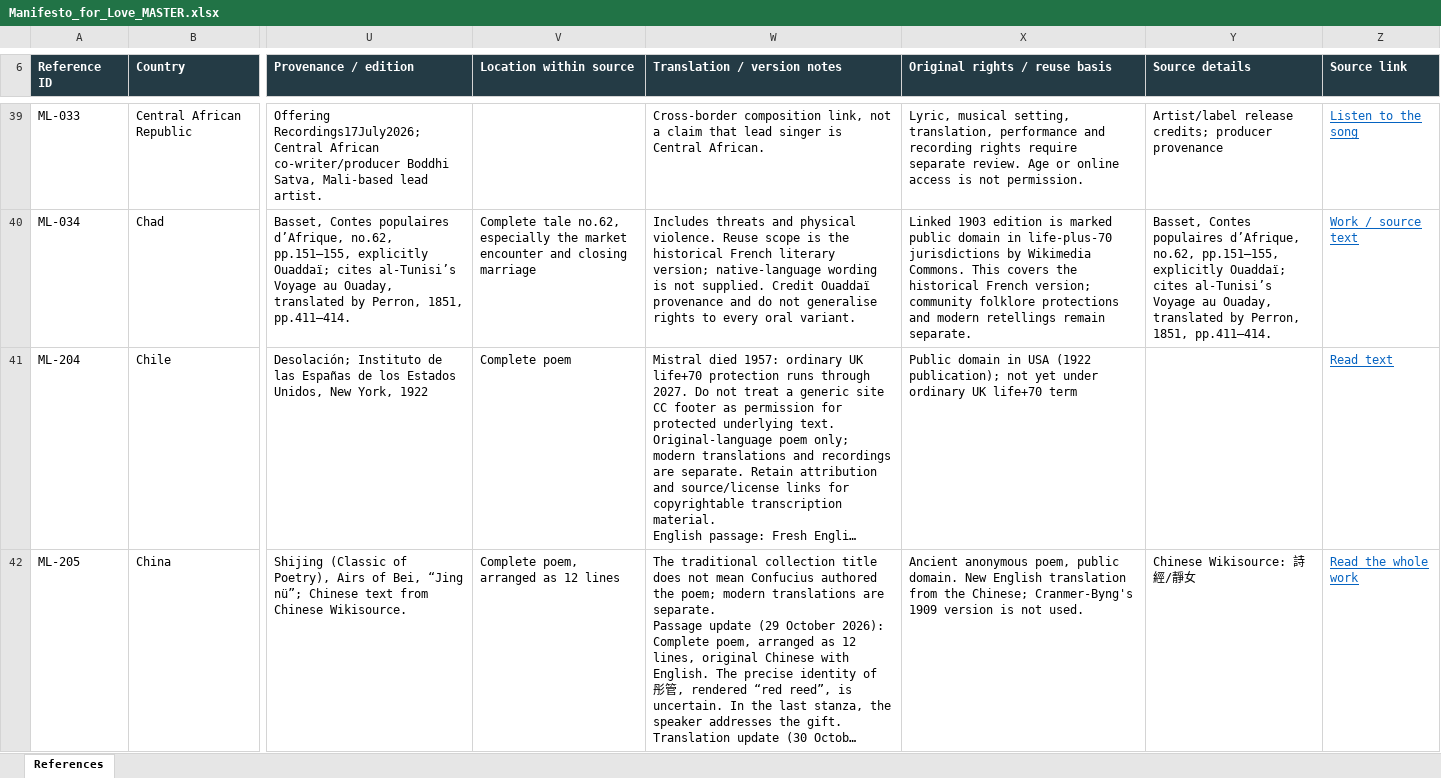
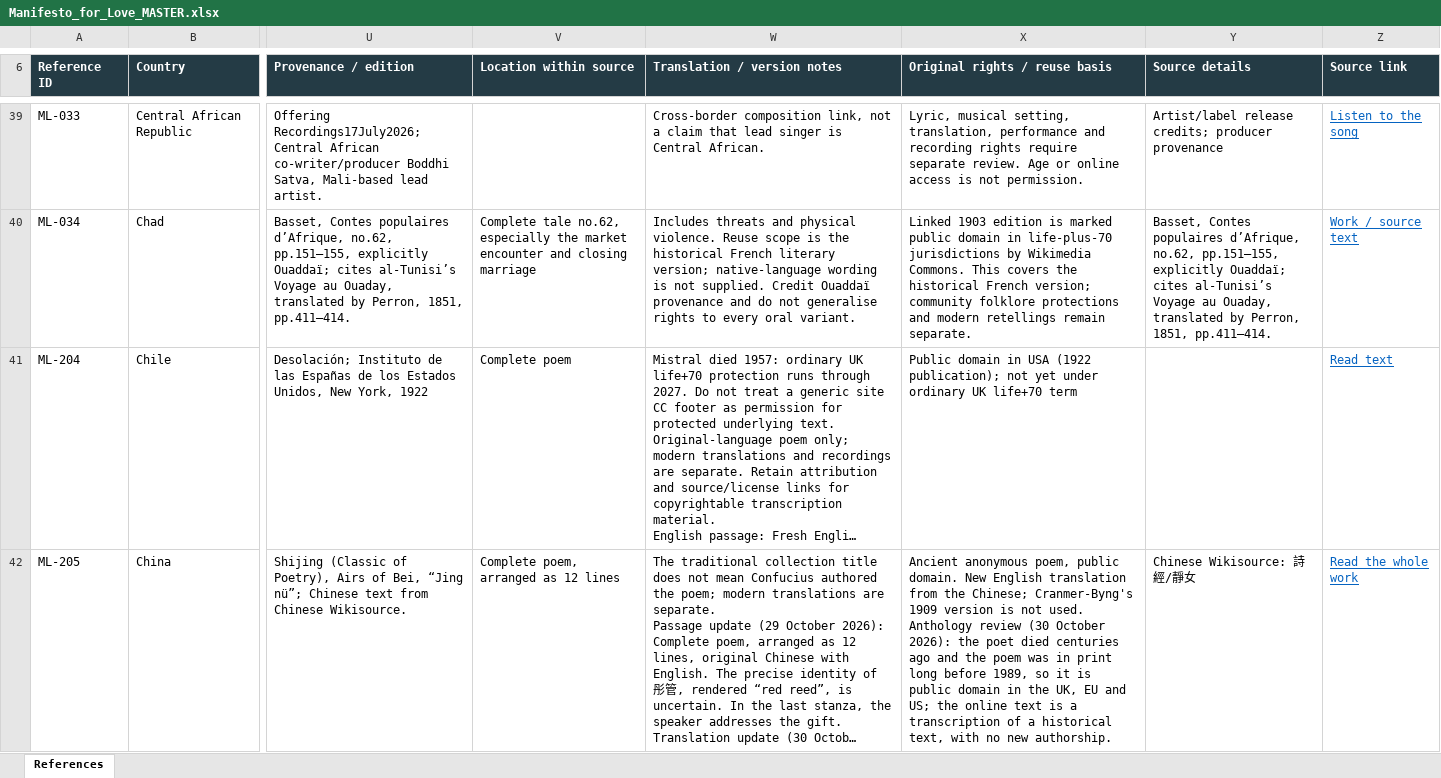
Before and after one commit to visioninglab/lovemanifesto, an Excel workbook: data/source/Manifesto_for_Love_MASTER.xlsx, sheet References, drawn as a sheet; only a part is shown, gaps mark what is left out; long unchanged cells end in …; values as stored, in another font and other column widths than the file's, no borders; table styles not drawn; ↵ is a line break in a cell; the diff covers the shown part only; the diff names each change by its address in the sheet, - before the commit and + after, or states it on an @@ line.

```diff
--- a/data/source/Manifesto_for_Love_MASTER.xlsx (sheet References)
+++ b/data/source/Manifesto_for_Love_MASTER.xlsx (sheet References)
-X42 (Original rights / reuse basis): …not used.
+X42 (Original rights / reuse basis): …not used. ↵ Anthology review (30 October 2026): the poet died centuries ago and the poem was in print long before 1989, so it is public domain in the UK, EU and US; the online text is a transcription of a historical text, with no new authorship.
```
Also changed, not shown: 66 edited cells elsewhere in this sheet, 4 other files.
